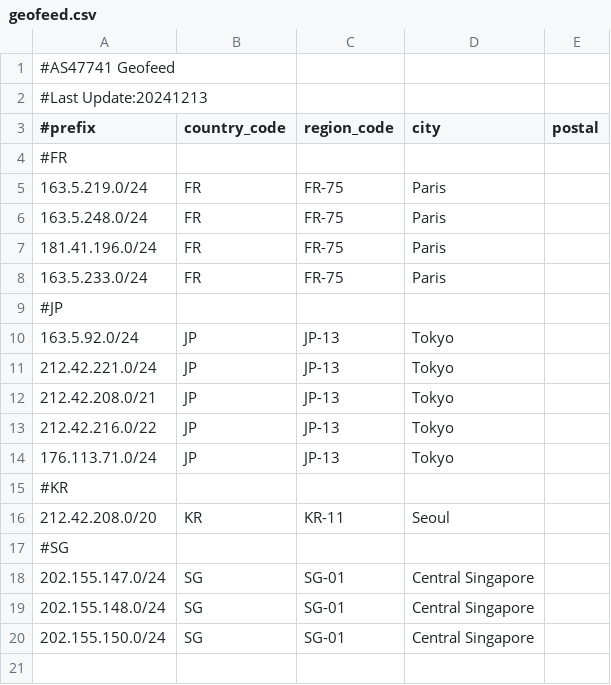
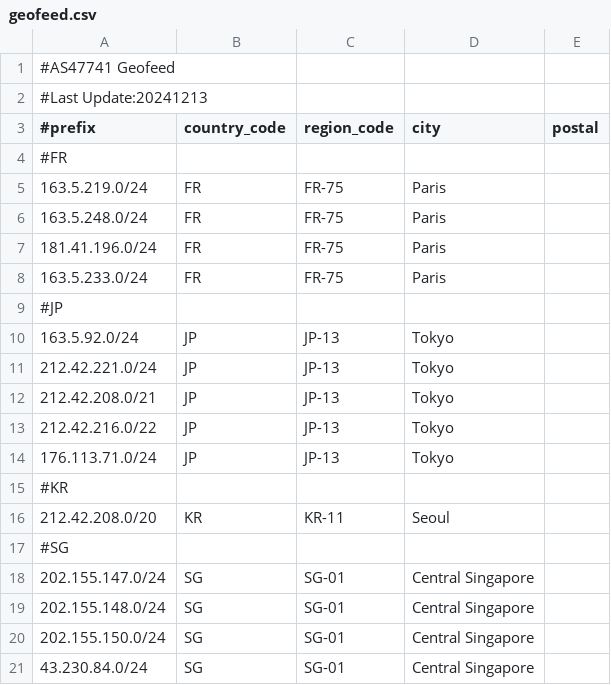
Before and after one commit to OMAO-EE/ip-geo, a CSV file: geofeed.csv, drawn as a sheet.

Commit message:
Update geofeed.csv

```diff
--- a/geofeed.csv
+++ b/geofeed.csv
@@ -20 +20,2 @@
 202.155.150.0/24,SG,SG-01,Central Singapore,
+43.230.84.0/24,SG,SG-01,Central Singapore,
```
